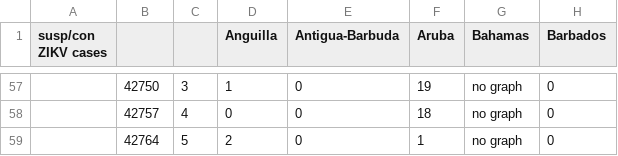
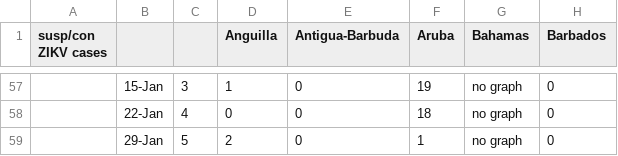
Before and after one commit to andersen-lab/zika-epidemiology, a CSV file: caribbean.csv, drawn as a sheet; only a part is shown, gaps mark what is left out; the diff covers the shown part only; the diff names each change by its address in the sheet, - before the commit and + after, or states it on an @@ line.

```diff
--- a/caribbean.csv
+++ b/caribbean.csv
-B57: 42750
+B57: 15-Jan
-B58: 42757
+B58: 22-Jan
-B59: 42764
+B59: 29-Jan
```
Also changed, not shown: 54 edited cells elsewhere in this file, central_america.csv, south_america.csv.
